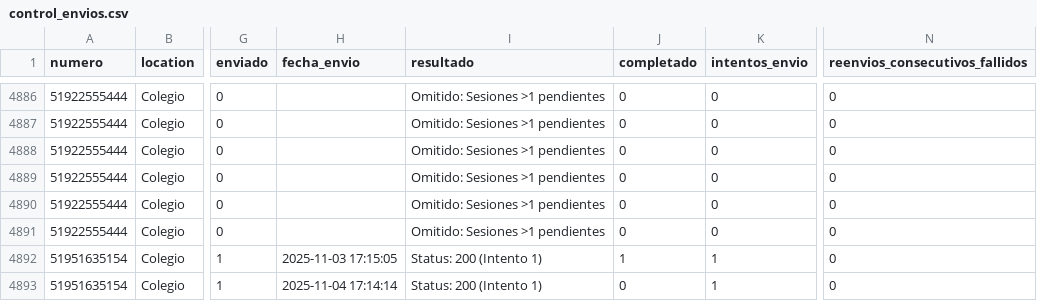
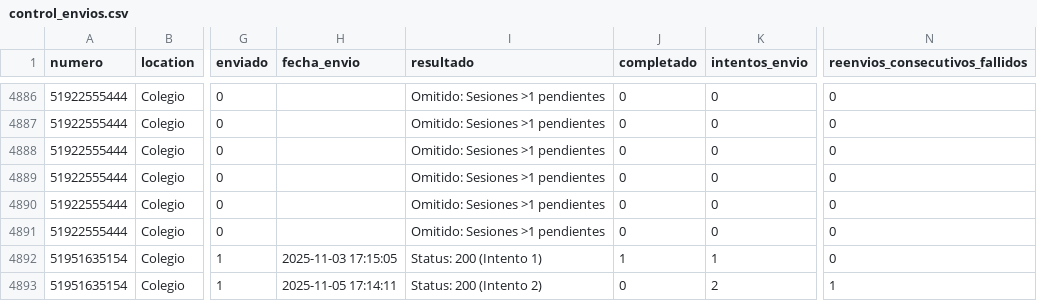
Before and after one commit to Rodato/AMA-Bot_automation, a CSV file: control_envios.csv, drawn as a sheet; only a part is shown, gaps mark what is left out; the diff covers the shown part only; the diff names each change by its address in the sheet, - before the commit and + after, or states it on an @@ line.

```diff
--- a/control_envios.csv
+++ b/control_envios.csv
-H4893 (fecha_envio): 2025-11-04 17:14:14
+H4893 (fecha_envio): 2025-11-05 17:14:11
-I4893 (resultado): Status: 200 (Intento 1)
+I4893 (resultado): Status: 200 (Intento 2)
-K4893 (intentos_envio): 1
+K4893 (intentos_envio): 2
-N4893 (reenvios_consecutivos_fallidos): 0
+N4893 (reenvios_consecutivos_fallidos): 1
```
Also changed, not shown: 99 edited cells elsewhere in this file, 1 other file.
